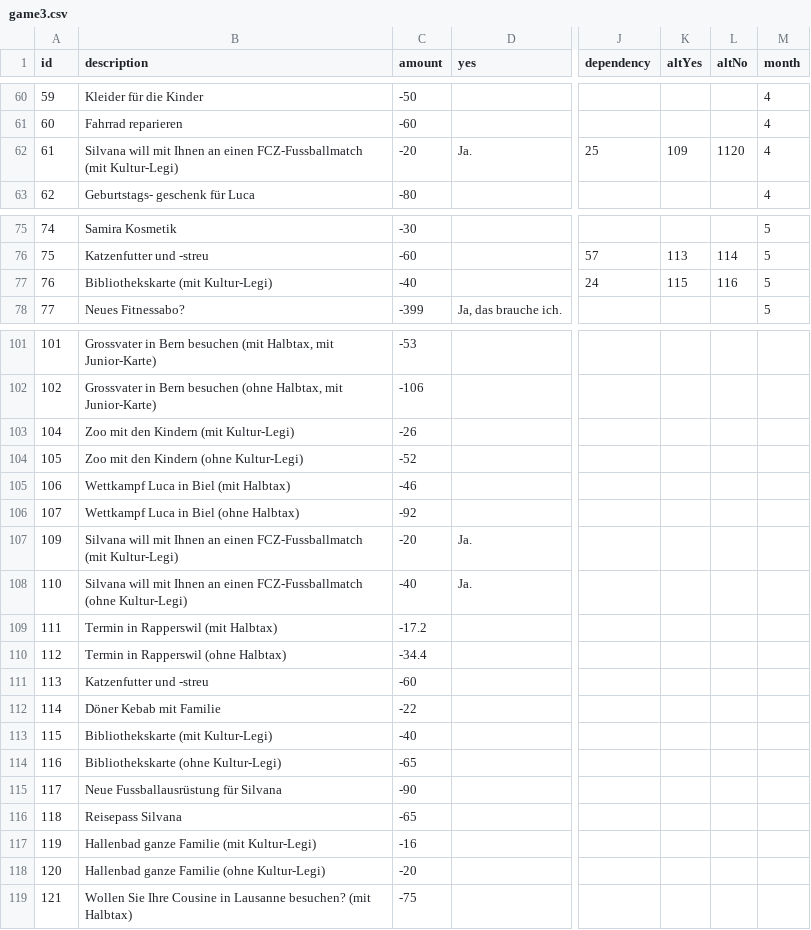
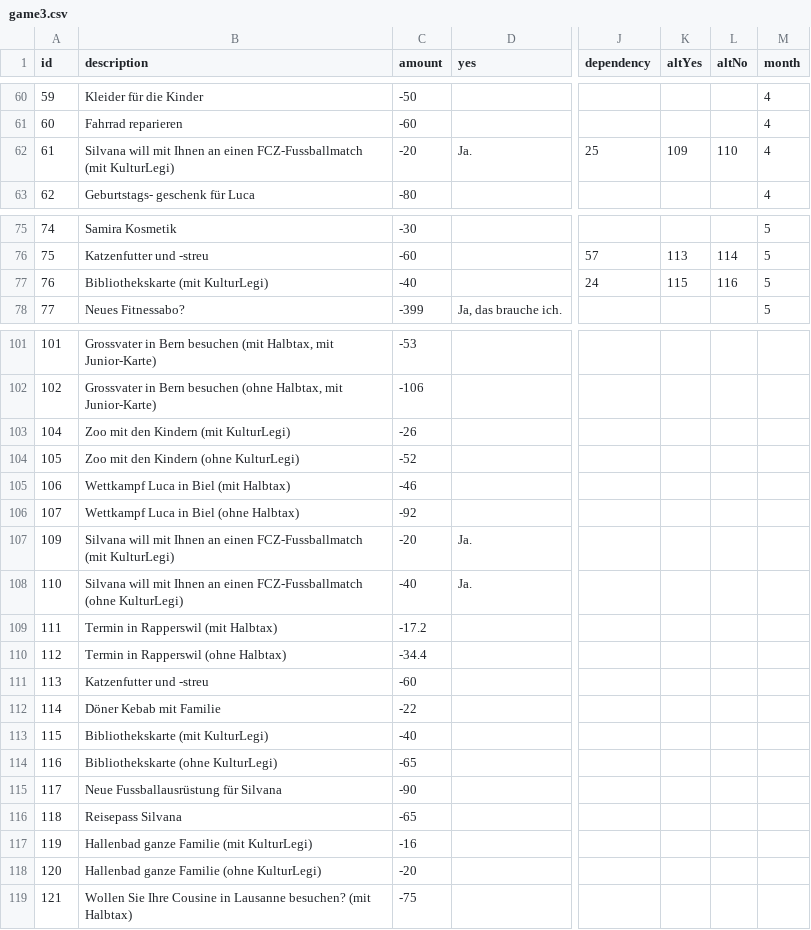
Before and after one commit to orbiting/sozialhilfe-simulation, a CSV file: game3.csv, drawn as a sheet; only a part is shown, gaps mark what is left out; the diff covers the shown part only; the diff names each change by its address in the sheet, - before the commit and + after, or states it on an @@ line.

```diff
--- a/game3.csv
+++ b/game3.csv
-B62 (description): …FCZ-Fussballmatch (mit Kultur-Legi)
+B62 (description): …FCZ-Fussballmatch (mit KulturLegi)
-L62 (altNo): 1120
+L62 (altNo): 110
-B77 (description): Bibliothekskarte (mit Kultur-Legi)
+B77 (description): Bibliothekskarte (mit KulturLegi)
-B103 (description): Zoo mit den Kindern (mit Kultur-Legi)
+B103 (description): Zoo mit den Kindern (mit KulturLegi)
-B104 (description): Zoo mit den Kindern (ohne Kultur-Legi)
+B104 (description): Zoo mit den Kindern (ohne KulturLegi)
-B107 (description): …FCZ-Fussballmatch (mit Kultur-Legi)
+B107 (description): …FCZ-Fussballmatch (mit KulturLegi)
-B108 (description): …FCZ-Fussballmatch (ohne Kultur-Legi)
+B108 (description): …FCZ-Fussballmatch (ohne KulturLegi)
-B113 (description): Bibliothekskarte (mit Kultur-Legi)
+B113 (description): Bibliothekskarte (mit KulturLegi)
-B114 (description): Bibliothekskarte (ohne Kultur-Legi)
+B114 (description): Bibliothekskarte (ohne KulturLegi)
-B117 (description): Hallenbad ganze Familie (mit Kultur-Legi)
+B117 (description): Hallenbad ganze Familie (mit KulturLegi)
-B118 (description): Hallenbad ganze Familie (ohne Kultur-Legi)
+B118 (description): Hallenbad ganze Familie (ohne KulturLegi)
```
Also changed, not shown: 4 edited cells elsewhere in this file, game1.csv, game2.csv, 3 other files.
